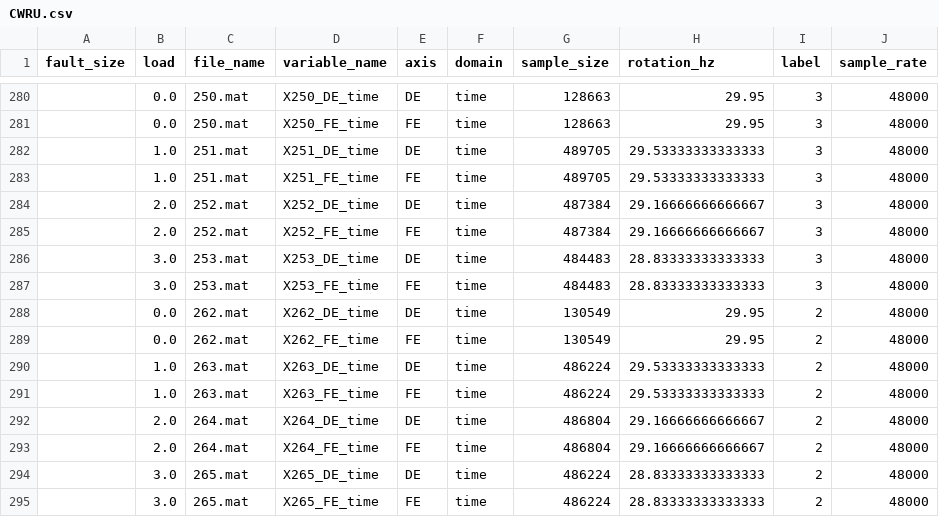
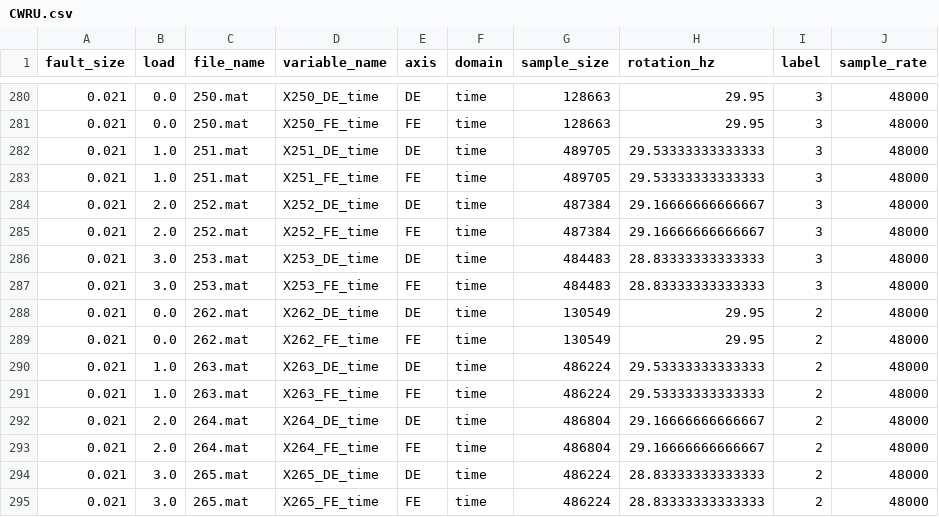
Before and after one commit to ivarejao/vibdata, a CSV file: vibdata/raw/CWRU/CWRU.csv, drawn as a sheet; only a part is shown, gaps mark what is left out; the diff covers the shown part only; the diff names each change by its address in the sheet, - before the commit and + after, or states it on an @@ line.

Commit message:
fix: remove NaN class from XJTU and add fault size to CWRU 48k samples

```diff
--- a/vibdata/raw/CWRU/CWRU.csv
+++ b/vibdata/raw/CWRU/CWRU.csv
-A280:A295 (fault_size): (empty)
+A280:A295 (fault_size): 0.021
```
Also changed, not shown: 54 edited cells elsewhere in this file, vibdata/resources/labels.csv.
